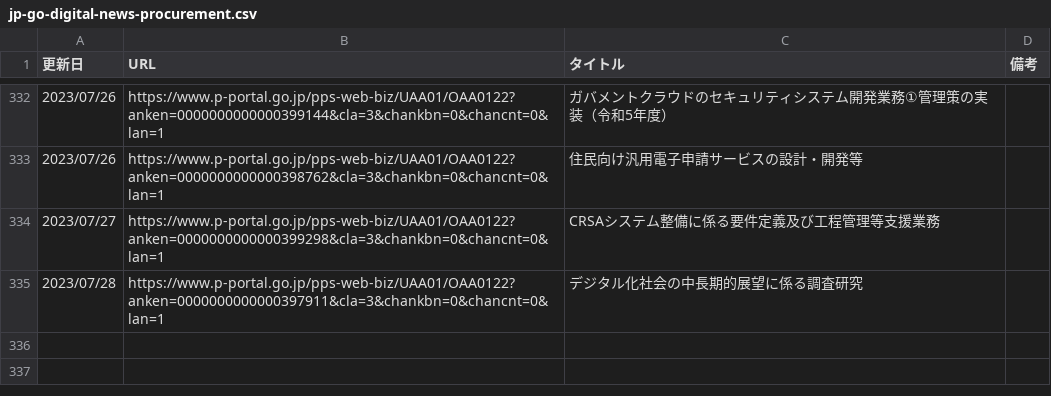
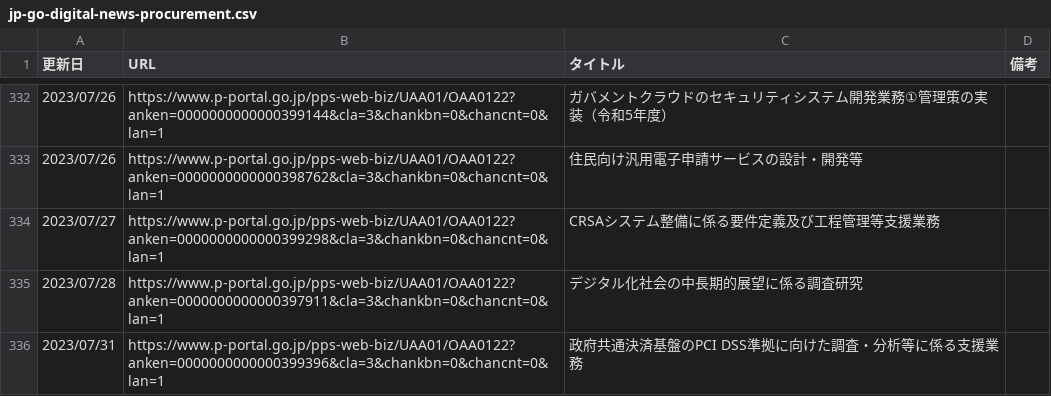
Before and after one commit to c-3lab/jp-go-digital-news, a CSV file: jp-go-digital-news-procurement.csv, drawn as a sheet; only a part is shown, gaps mark what is left out.

```diff
--- a/jp-go-digital-news-procurement.csv
+++ b/jp-go-digital-news-procurement.csv
@@ -335 +335,2 @@
 2023/07/28,https://www.p-portal.go.jp/pps-web-biz/UAA01/OAA0122?anken=0000000000000397911&cla=3&chankbn=0&chancnt=0&lan=1,デジタル化社会の中長期的展望に係る調査研究
+2023/07/31,https://www.p-portal.go.jp/pps-web-biz/UAA01/OAA0122?anken=0000000000000399396&cla=3&chankbn=0&chancnt=0&lan=1,政府共通決済基盤のPCI DSS準拠に向けた調査・分析等に係る支援業務
```
Also changed, not shown: jp-go-cfa-news-news.csv, jp-go-digital-news-news.csv.
